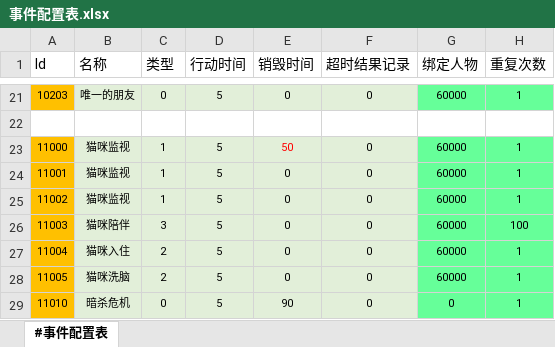
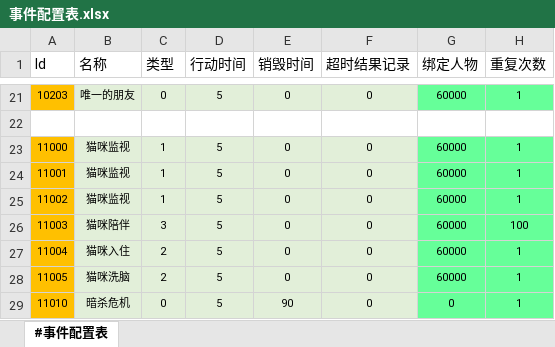
Before and after one commit to RadiumLZhang/Free-Casonry, an Excel workbook: ExcelConfig/pbjson/excel/事件配置表.xlsx, sheet #事件配置表, drawn as a sheet; only a part is shown, gaps mark what is left out; values as stored, in another font and other column widths than the file's, no borders; the diff names each change by its address in the sheet, - before the commit and + after, or states it on an @@ line.

```diff
--- a/ExcelConfig/pbjson/excel/事件配置表.xlsx (sheet #事件配置表)
+++ b/ExcelConfig/pbjson/excel/事件配置表.xlsx (sheet #事件配置表)
-E23 (销毁时间): 50
+E23 (销毁时间): 0
-E23 text colour: #FF0000
+E23 text colour: black
```
Also changed, not shown: ExcelConfig/pbjson/excel/应用效果表.xlsx, ExcelConfig/pbjson/excel/结果事件配置表.xlsx, 2 other files.
